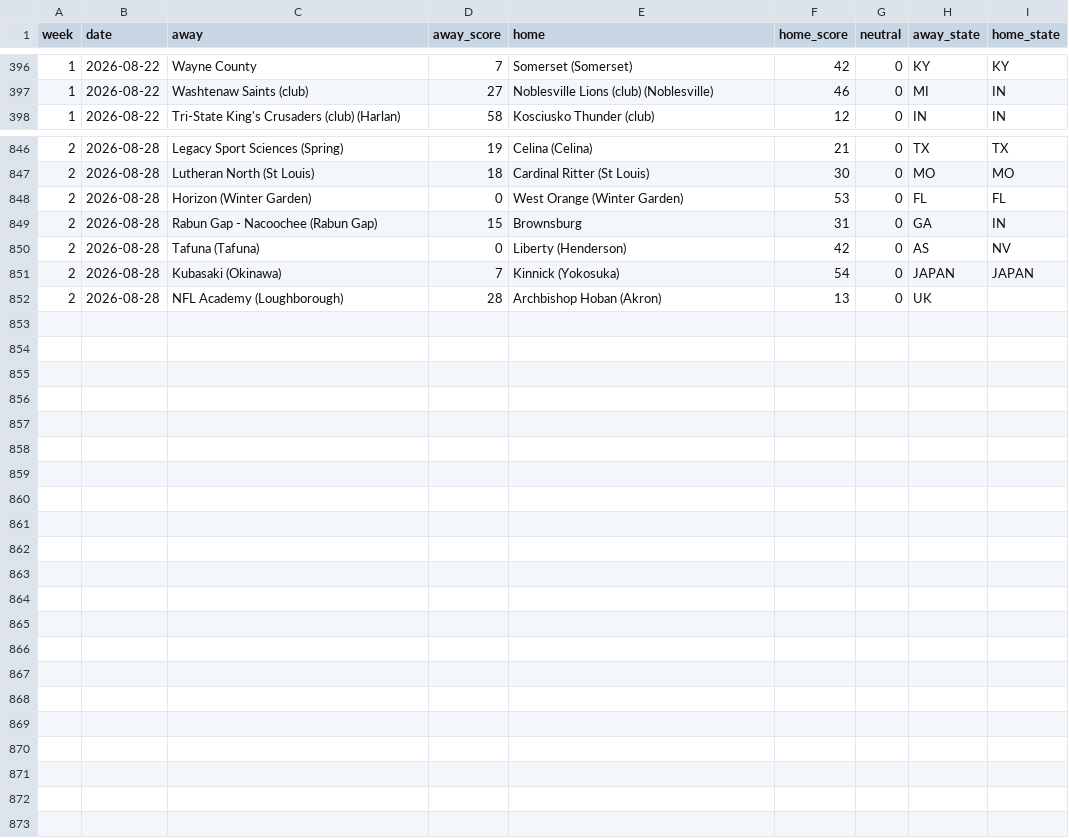
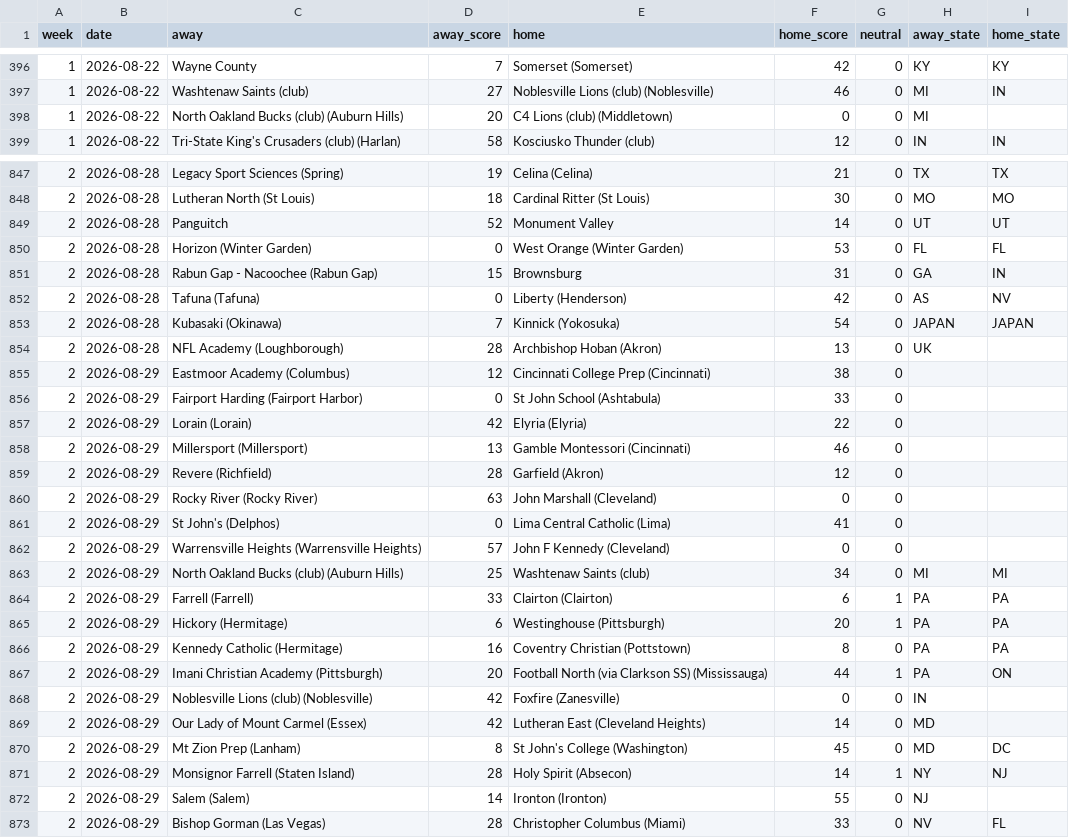
Before and after one commit to ktgz892ydt-gif/sneaky-fb-ratings, a CSV file: data/games_2026.csv, drawn as a sheet; only a part is shown, gaps mark what is left out; the diff covers the shown part only.

```diff
--- a/data/games_2026.csv
+++ b/data/games_2026.csv
@@ -397,2 +397,3 @@ week,date,away,away_score,home,home_score,neutral,away_state,home_state
 1,2026-08-22,Washtenaw Saints (club),27,Noblesville Lions (club) (Noblesville),46,0,MI,IN
+1,2026-08-22,North Oakland Bucks (club) (Auburn Hills),20,C4 Lions (club) (Middletown),0,0,MI,
 1,2026-08-22,Tri-State King's Crusaders (club) (Harlan),58,Kosciusko Thunder (club),12,0,IN,IN
@@ -847,2 +848,3 @@ week,date,away,away_score,home,home_score,neutral,away_state,home_state
 2,2026-08-28,Lutheran North (St Louis),18,Cardinal Ritter (St Louis),30,0,MO,MO
+2,2026-08-28,Panguitch,52,Monument Valley,14,0,UT,UT
 2,2026-08-28,Horizon (Winter Garden),0,West Orange (Winter Garden),53,0,FL,FL
@@ -852 +854,20 @@ week,date,away,away_score,home,home_score,neutral,away_state,home_state
 2,2026-08-28,NFL Academy (Loughborough),28,Archbishop Hoban (Akron),13,0,UK,
+2,2026-08-29,Eastmoor Academy (Columbus),12,Cincinnati College Prep (Cincinnati),38,0,,
+2,2026-08-29,Fairport Harding (Fairport Harbor),0,St John School (Ashtabula),33,0,,
+2,2026-08-29,Lorain (Lorain),42,Elyria (Elyria),22,0,,
+2,2026-08-29,Millersport (Millersport),13,Gamble Montessori (Cincinnati),46,0,,
+2,2026-08-29,Revere (Richfield),28,Garfield (Akron),12,0,,
+2,2026-08-29,Rocky River (Rocky River),63,John Marshall (Cleveland),0,0,,
+2,2026-08-29,St John's (Delphos),0,Lima Central Catholic (Lima),41,0,,
+2,2026-08-29,Warrensville Heights (Warrensville Heights),57,John F Kennedy (Cleveland),0,0,,
+2,2026-08-29,North Oakland Bucks (club) (Auburn Hills),25,Washtenaw Saints (club),34,0,MI,MI
+2,2026-08-29,Farrell (Farrell),33,Clairton (Clairton),6,1,PA,PA
+2,2026-08-29,Hickory (Hermitage),6,Westinghouse (Pittsburgh),20,1,PA,PA
+2,2026-08-29,Kennedy Catholic (Hermitage),16,Coventry Christian (Pottstown),8,0,PA,PA
+2,2026-08-29,Imani Christian Academy (Pittsburgh),20,Football North (via Clarkson SS) (Mississauga),44,1,PA,ON
+2,2026-08-29,Noblesville Lions (club) (Noblesville),42,Foxfire (Zanesville),0,0,IN,
+2,2026-08-29,Our Lady of Mount Carmel (Essex),42,Lutheran East (Cleveland Heights),14,0,MD,
+2,2026-08-29,Mt Zion Prep (Lanham),8,St John's College (Washington),45,0,MD,DC
+2,2026-08-29,Monsignor Farrell (Staten Island),28,Holy Spirit (Absecon),14,1,NY,NJ
+2,2026-08-29,Salem (Salem),14,Ironton (Ironton),55,0,NJ,
+2,2026-08-29,Bishop Gorman (Las Vegas),28,Christopher Columbus (Miami),33,0,NV,FL
```
Also changed, not shown: 4 edited cells elsewhere in this file, data/roster_2026.csv, data/schedule_2026.csv, 3 other files.
